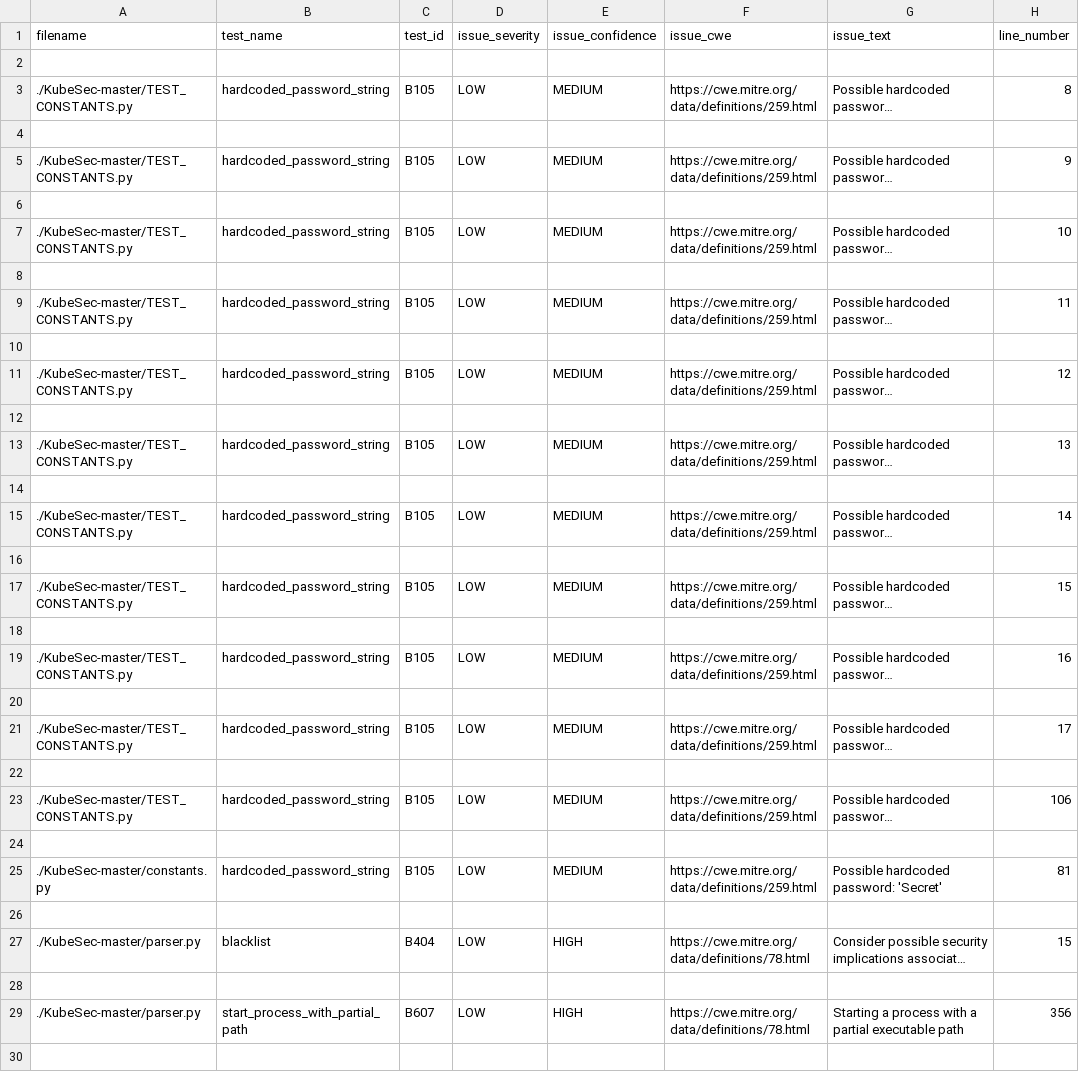
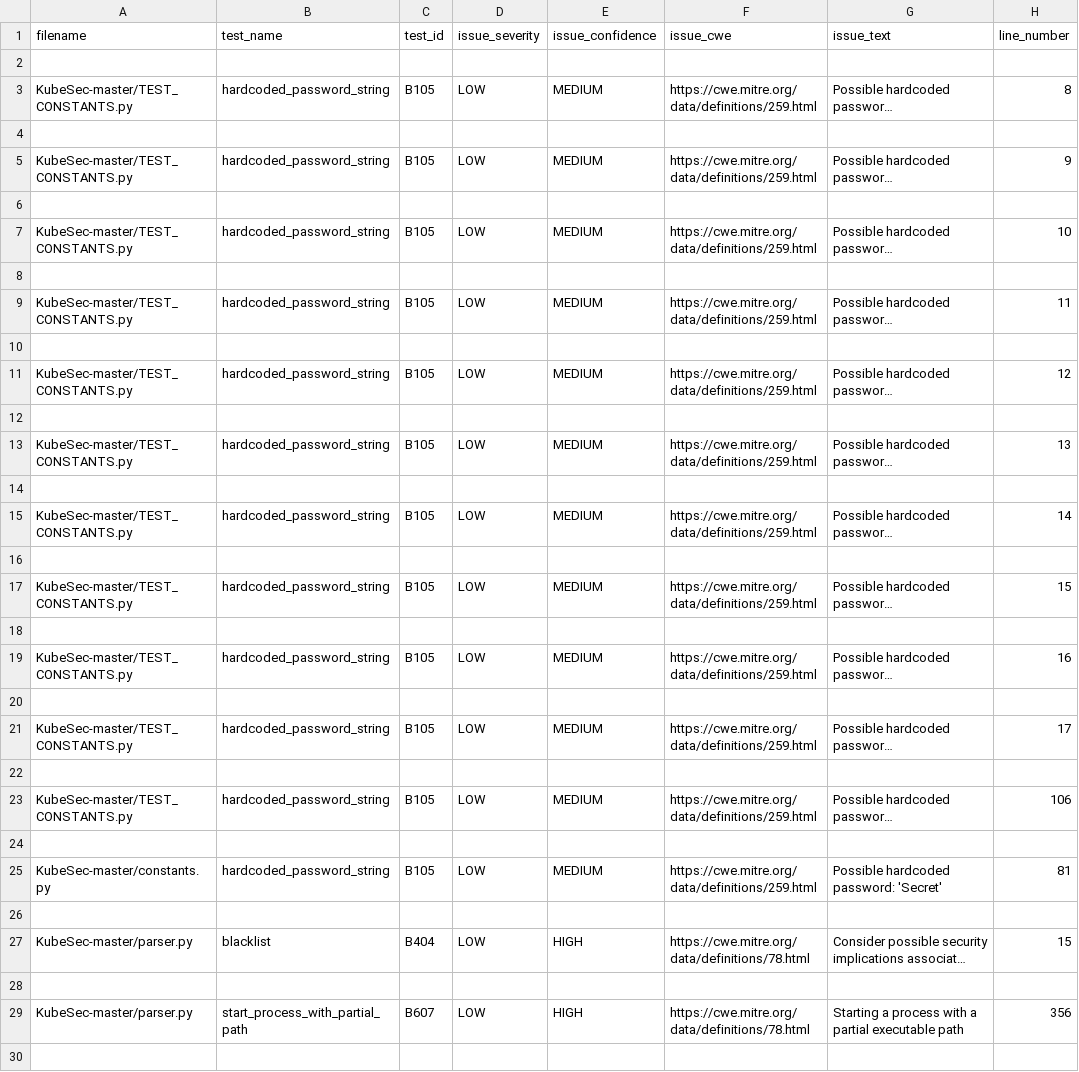
Before and after one commit to J-Hill22/Team_Wombats-SQA2023-AUBURN, a CSV file: KubeSec-master/vulnerabilities.csv, drawn as a sheet; only a part is shown; long unchanged cells end in …; the diff covers the shown part only; the diff names each change by its address in the sheet, - before the commit and + after, or states it on an @@ line.

```diff
--- a/KubeSec-master/vulnerabilities.csv
+++ b/KubeSec-master/vulnerabilities.csv
-A3 (filename): ./KubeSec-master/TEST_CONSTANTS.py
+A3 (filename): KubeSec-master/TEST_CONSTANTS.py
-A5 (filename): ./KubeSec-master/TEST_CONSTANTS.py
+A5 (filename): KubeSec-master/TEST_CONSTANTS.py
-A7 (filename): ./KubeSec-master/TEST_CONSTANTS.py
+A7 (filename): KubeSec-master/TEST_CONSTANTS.py
-A9 (filename): ./KubeSec-master/TEST_CONSTANTS.py
+A9 (filename): KubeSec-master/TEST_CONSTANTS.py
-A11 (filename): ./KubeSec-master/TEST_CONSTANTS.py
+A11 (filename): KubeSec-master/TEST_CONSTANTS.py
-A13 (filename): ./KubeSec-master/TEST_CONSTANTS.py
+A13 (filename): KubeSec-master/TEST_CONSTANTS.py
-A15 (filename): ./KubeSec-master/TEST_CONSTANTS.py
+A15 (filename): KubeSec-master/TEST_CONSTANTS.py
-A17 (filename): ./KubeSec-master/TEST_CONSTANTS.py
+A17 (filename): KubeSec-master/TEST_CONSTANTS.py
-A19 (filename): ./KubeSec-master/TEST_CONSTANTS.py
+A19 (filename): KubeSec-master/TEST_CONSTANTS.py
-A21 (filename): ./KubeSec-master/TEST_CONSTANTS.py
+A21 (filename): KubeSec-master/TEST_CONSTANTS.py
-A23 (filename): ./KubeSec-master/TEST_CONSTANTS.py
+A23 (filename): KubeSec-master/TEST_CONSTANTS.py
-A25 (filename): ./KubeSec-master/constants.py
+A25 (filename): KubeSec-master/constants.py
-A27 (filename): ./KubeSec-master/parser.py
+A27 (filename): KubeSec-master/parser.py
-A29 (filename): ./KubeSec-master/parser.py
+A29 (filename): KubeSec-master/parser.py
```
Also changed, not shown: 18 added rows and 3 edited cells elsewhere in this file, 1 other file.
